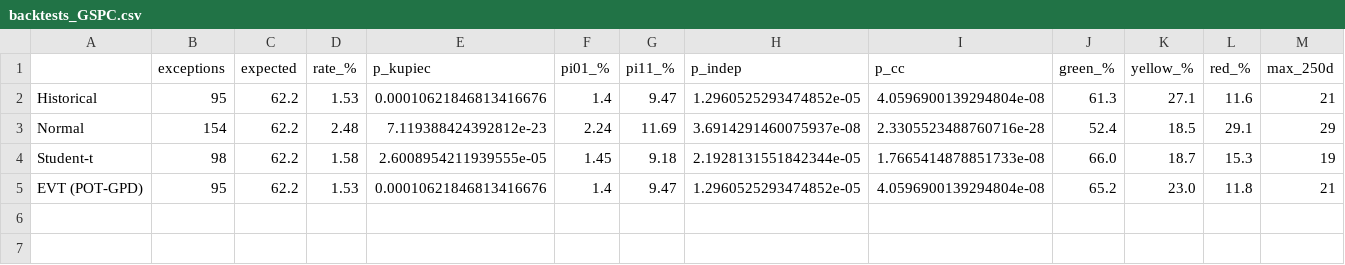
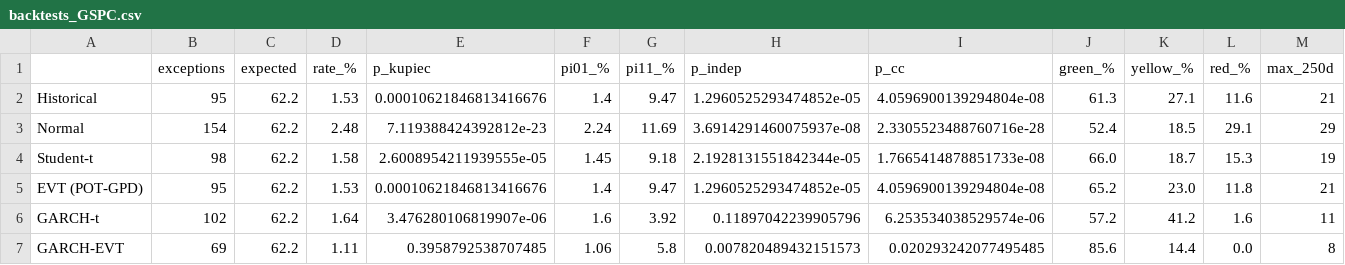
Before and after one commit to miguel-albaladejo/var-es-backtest, a CSV file: results/backtests_GSPC.csv, drawn as a sheet; the diff names each change by its address in the sheet, - before the commit and + after, or states it on an @@ line.

Commit message:
Add GARCH-t and GARCH-EVT models with cached rolling forecasts

```diff
--- a/results/backtests_GSPC.csv
+++ b/results/backtests_GSPC.csv
+row 6: GARCH-t | 102 | 62.2 | 1.64 | 3.476280106819907e-06 | 1.6 | 3.92 | 0.11897042239905796 | 6.253534038529574e-06 | 57.2 | 41.2 | 1.6 | 11
+row 7: GARCH-EVT | 69 | 62.2 | 1.11 | 0.3958792538707485 | 1.06 | 5.8 | 0.007820489432151573 | 0.020293242077495485 | 85.6 | 14.4 | 0.0 | 8
```
Also changed, not shown: results/backtests_IBEX.csv, 11 other files.
